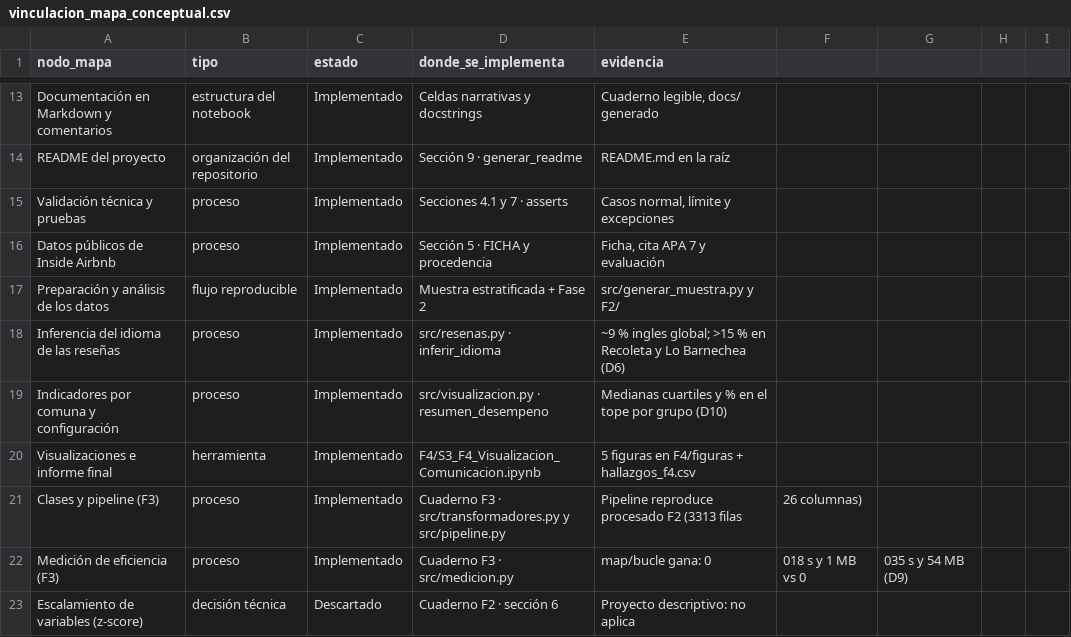
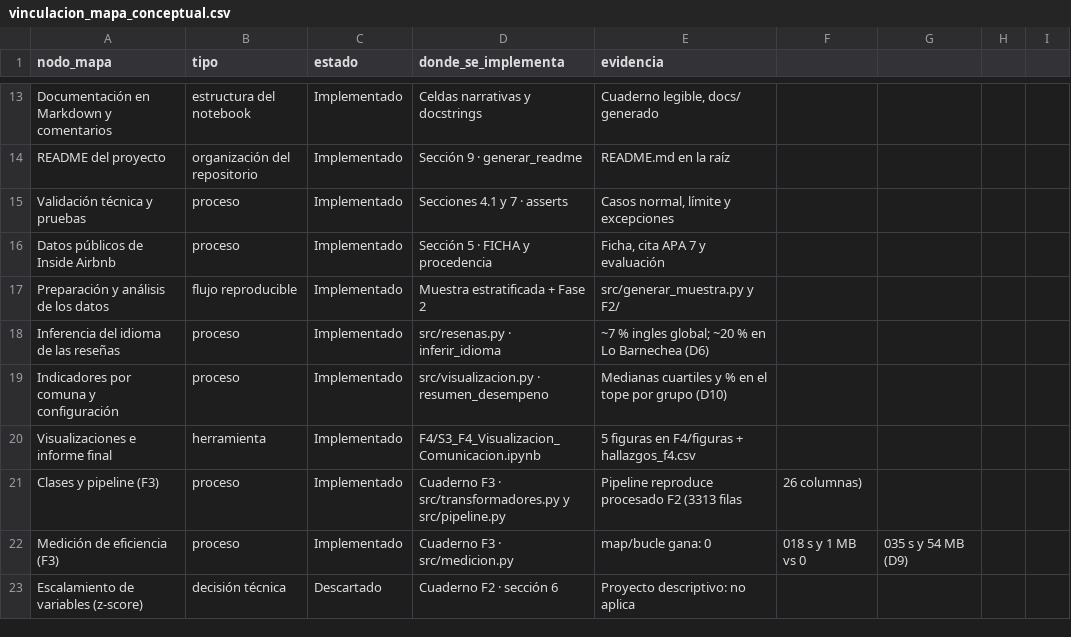
Before and after one commit to RedWolfo10/proyecto-grupo4-mcdi500, a CSV file: docs/vinculacion_mapa_conceptual.csv, drawn as a sheet; only a part is shown, gaps mark what is left out.

```diff
--- a/docs/vinculacion_mapa_conceptual.csv
+++ b/docs/vinculacion_mapa_conceptual.csv
@@ -17,3 +17,3 @@ Datos públicos de Inside Airbnb,proceso,Implementado,Sección 5 · FICHA y proc
 Preparación y análisis de los datos,flujo reproducible,Implementado,Muestra estratificada + Fase 2,src/generar_muestra.py y F2/
-Inferencia del idioma de las reseñas,proceso,Implementado,src/resenas.py · inferir_idioma,~9 % ingles global; >15 % en Recoleta y Lo Barnechea (D6)
+Inferencia del idioma de las reseñas,proceso,Implementado,src/resenas.py · inferir_idioma,~7 % ingles global; ~20 % en Lo Barnechea (D6)
 Indicadores por comuna y configuración,proceso,Implementado,src/visualizacion.py · resumen_desempeno,Medianas cuartiles y % en el tope por grupo (D10)
```
Also changed, not shown: docs/hallazgos_f4.csv, 6 other files.
